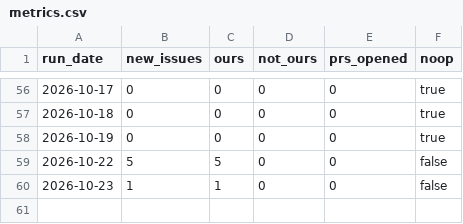
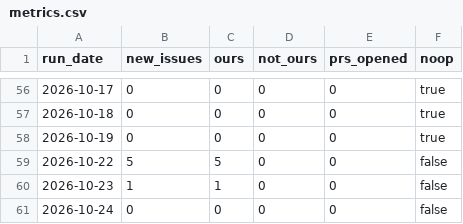
Before and after one commit to DrBradStanfield/roadmap, a CSV file: docs/loops/sentry-fix/metrics.csv, drawn as a sheet; only a part is shown, gaps mark what is left out; the diff names each change by its address in the sheet, - before the commit and + after, or states it on an @@ line.

```diff
--- a/docs/loops/sentry-fix/metrics.csv
+++ b/docs/loops/sentry-fix/metrics.csv
+row 61: 2026-10-24 | 0 | 0 | 0 | 0 | false
```
Also changed, not shown: docs/loops/sentry-fix/ledger.csv, 2 other files.
